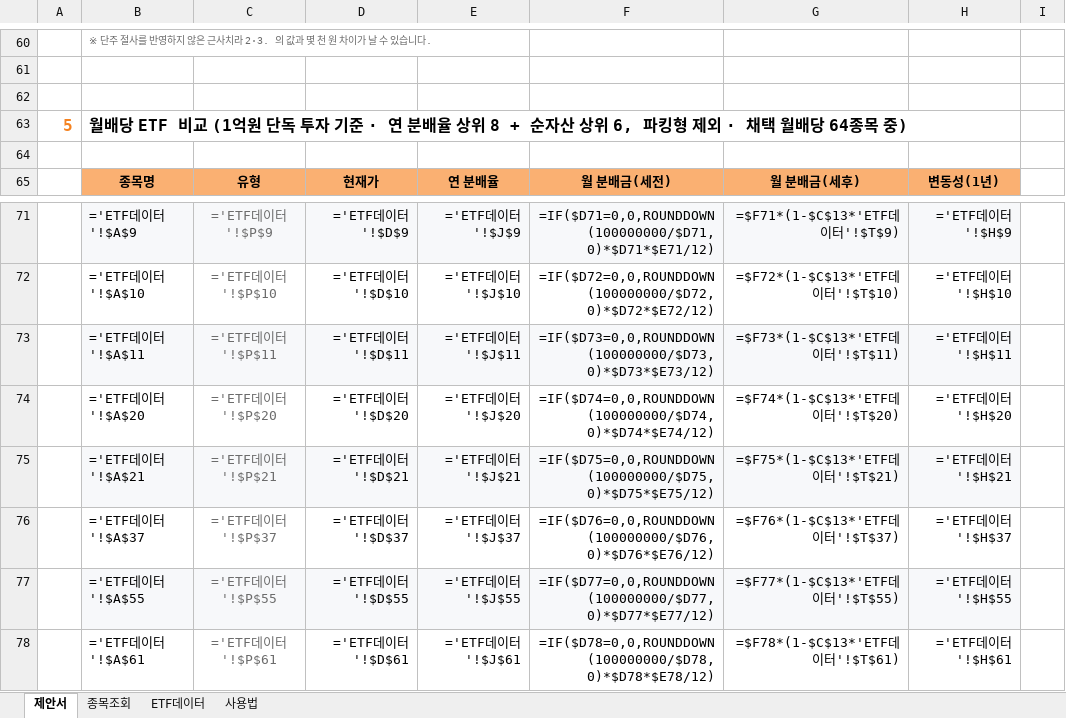
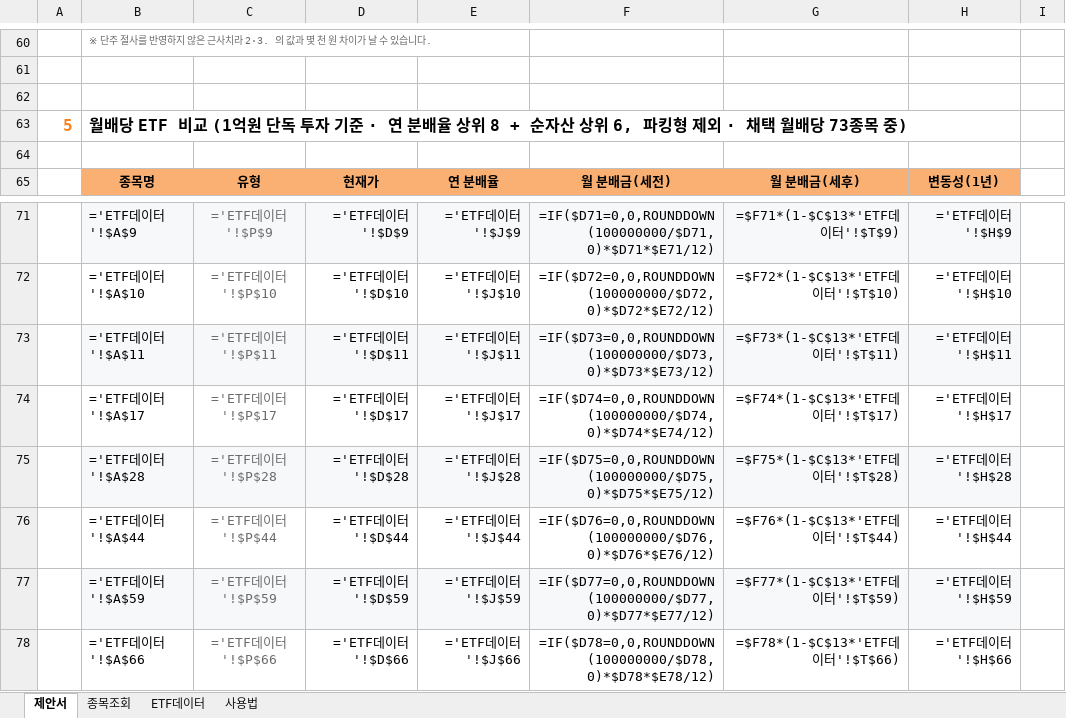
Before and after one commit to hanaroline/work_1, an Excel workbook: 고객제안서_월배당ETF.xlsx, sheet 제안서, drawn as a sheet; only a part is shown, gaps mark what is left out; values as stored, in another font and other column widths than the file's, no borders; formulas without a stored value are shown as written; the diff covers the shown part only; the diff names each change by its address in the sheet, - before the commit and + after, or states it on an @@ line.

```diff
--- a/고객제안서_월배당ETF.xlsx (sheet 제안서)
+++ b/고객제안서_월배당ETF.xlsx (sheet 제안서)
-B63: …월배당 64종목 중…
+B63: …월배당 73종목 중…
-B74: ='ETF데이터'!$A$20
+B74: ='ETF데이터'!$A$17
-C74: ='ETF데이터'!$P$20
+C74: ='ETF데이터'!$P$17
-D74: ='ETF데이터'!$D$20
+D74: ='ETF데이터'!$D$17
-E74: ='ETF데이터'!$J$20
+E74: ='ETF데이터'!$J$17
-G74: =$F74*(1-$C$13*'ETF데이터'!$T$20)
+G74: =$F74*(1-$C$13*'ETF데이터'!$T$17)
-H74: ='ETF데이터'!$H$20
+H74: ='ETF데이터'!$H$17
-B75: ='ETF데이터'!$A$21
+B75: ='ETF데이터'!$A$28
-C75: ='ETF데이터'!$P$21
+C75: ='ETF데이터'!$P$28
-D75: ='ETF데이터'!$D$21
+D75: ='ETF데이터'!$D$28
-E75: ='ETF데이터'!$J$21
+E75: ='ETF데이터'!$J$28
-G75: =$F75*(1-$C$13*'ETF데이터'!$T$21)
+G75: =$F75*(1-$C$13*'ETF데이터'!$T$28)
-H75: ='ETF데이터'!$H$21
+H75: ='ETF데이터'!$H$28
-B76: ='ETF데이터'!$A$37
+B76: ='ETF데이터'!$A$44
-C76: ='ETF데이터'!$P$37
+C76: ='ETF데이터'!$P$44
-D76: ='ETF데이터'!$D$37
+D76: ='ETF데이터'!$D$44
-E76: ='ETF데이터'!$J$37
+E76: ='ETF데이터'!$J$44
-G76: =$F76*(1-$C$13*'ETF데이터'!$T$37)
+G76: =$F76*(1-$C$13*'ETF데이터'!$T$44)
-H76: ='ETF데이터'!$H$37
+H76: ='ETF데이터'!$H$44
-B77: ='ETF데이터'!$A$55
+B77: ='ETF데이터'!$A$59
-C77: ='ETF데이터'!$P$55
+C77: ='ETF데이터'!$P$59
-D77: ='ETF데이터'!$D$55
+D77: ='ETF데이터'!$D$59
-E77: ='ETF데이터'!$J$55
+E77: ='ETF데이터'!$J$59
-G77: =$F77*(1-$C$13*'ETF데이터'!$T$55)
+G77: =$F77*(1-$C$13*'ETF데이터'!$T$59)
-H77: ='ETF데이터'!$H$55
+H77: ='ETF데이터'!$H$59
-B78: ='ETF데이터'!$A$61
+B78: ='ETF데이터'!$A$66
-C78: ='ETF데이터'!$P$61
+C78: ='ETF데이터'!$P$66
-D78: ='ETF데이터'!$D$61
+D78: ='ETF데이터'!$D$66
-E78: ='ETF데이터'!$J$61
+E78: ='ETF데이터'!$J$66
-G78: =$F78*(1-$C$13*'ETF데이터'!$T$61)
+G78: =$F78*(1-$C$13*'ETF데이터'!$T$66)
-H78: ='ETF데이터'!$H$61
+H78: ='ETF데이터'!$H$66
```
Also changed, not shown: 1 removed row and 39 edited cells elsewhere in this sheet, sheet ETF데이터, sheet 종목조회, sheet 사용법, hidden cells, 3 other files.
